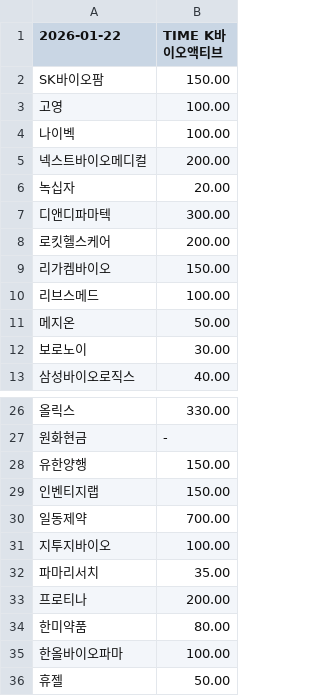
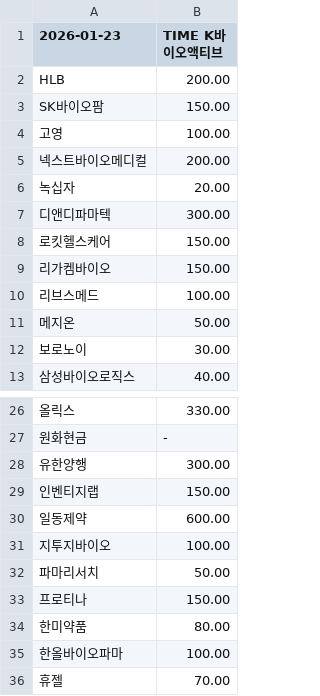
Before and after one commit to gunhoon/etf-timefolio, a CSV file: etf_pdf_463050_latest.csv, drawn as a sheet; only a part is shown, gaps mark what is left out; the diff covers the shown part only.

```diff
--- a/etf_pdf_463050_latest.csv
+++ b/etf_pdf_463050_latest.csv
@@ -1,5 +1,5 @@
-2026-01-22,TIME K바이오액티브
+2026-01-23,TIME K바이오액티브
+HLB,200.00
 SK바이오팜,150.00
 고영,100.00
-나이벡,100.00
 넥스트바이오메디컬,200.00
@@ -7,3 +7,3 @@ SK바이오팜,150.00
 디앤디파마텍,300.00
-로킷헬스케어,200.00
+로킷헬스케어,150.00
 리가켐바이오,150.00
@@ -27,10 +27,10 @@ SK바이오팜,150.00
 원화현금,-
-유한양행,150.00
+유한양행,300.00
 인벤티지랩,150.00
-일동제약,700.00
+일동제약,600.00
 지투지바이오,100.00
-파마리서치,35.00
-프로티나,200.00
+파마리서치,50.00
+프로티나,150.00
 한미약품,80.00
 한올바이오파마,100.00
-휴젤,50.00
+휴젤,70.00
```
Also changed, not shown: 4 edited cells elsewhere in this file, etf_pdf_385710_latest.csv, etf_pdf_385720_latest.csv, 4 other files.
